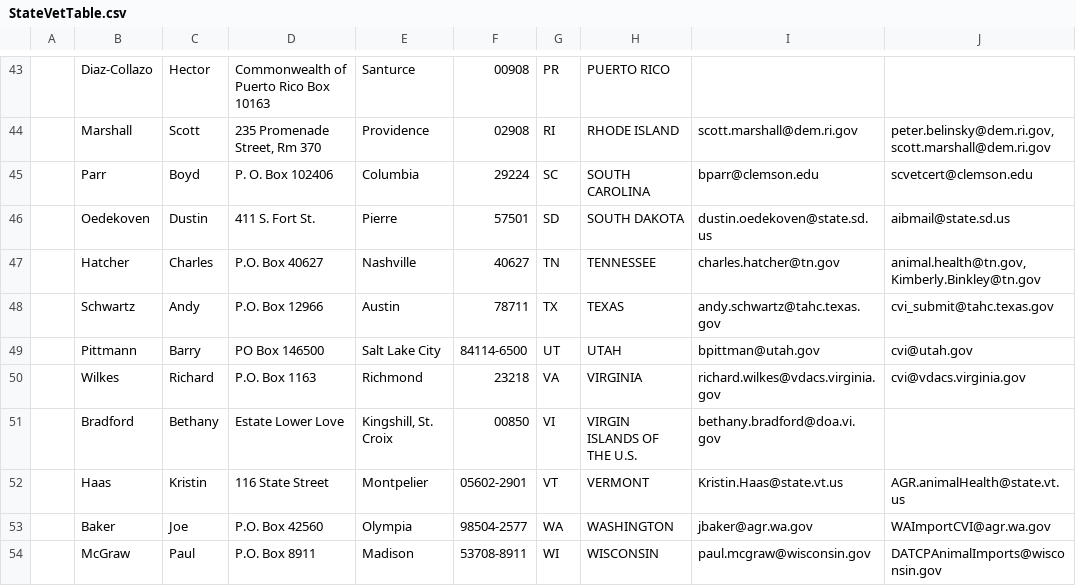
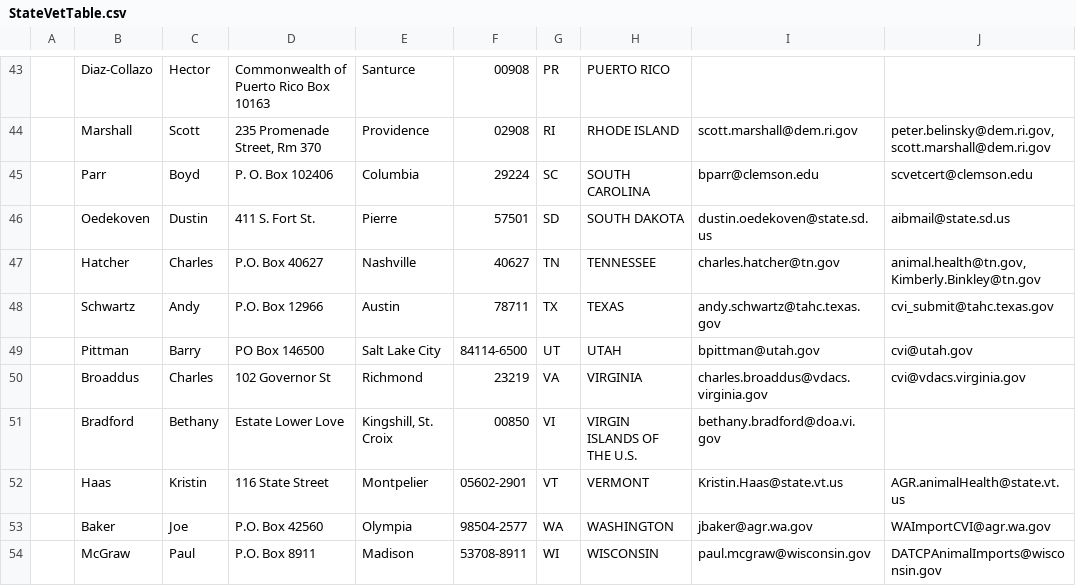
Before and after one commit to mkm1879/Civet, a CSV file: StateVetTable.csv, drawn as a sheet; only a part is shown, gaps mark what is left out; the diff covers the shown part only; the diff names each change by its address in the sheet, - before the commit and + after, or states it on an @@ line.

```diff
--- a/StateVetTable.csv
+++ b/StateVetTable.csv
-B49: Pittmann
+B49: Pittman
-B50: Wilkes
+B50: Broaddus
-C50: Richard
+C50: Charles
-D50: P.O. Box 1163
+D50: 102 Governor St
-F50: 23218
+F50: 23219
-I50: richard.wilkes@vdacs.virginia.gov
+I50: charles.broaddus@vdacs.virginia.gov
```
Also changed, not shown: 19 edited cells elsewhere in this file, 4 other files.
